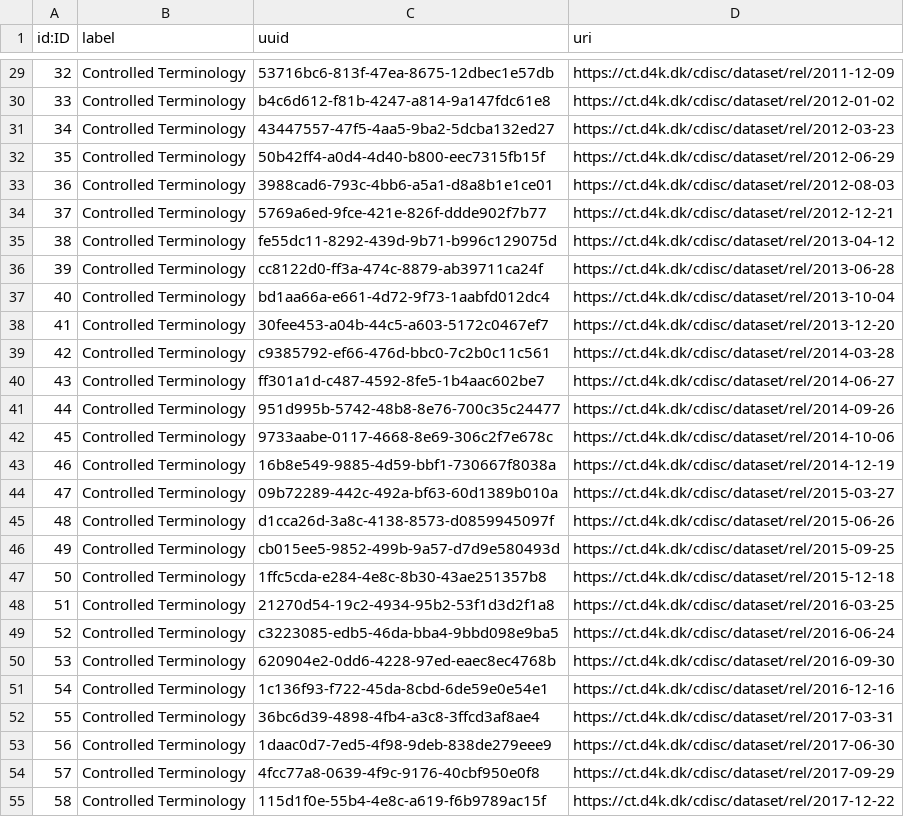
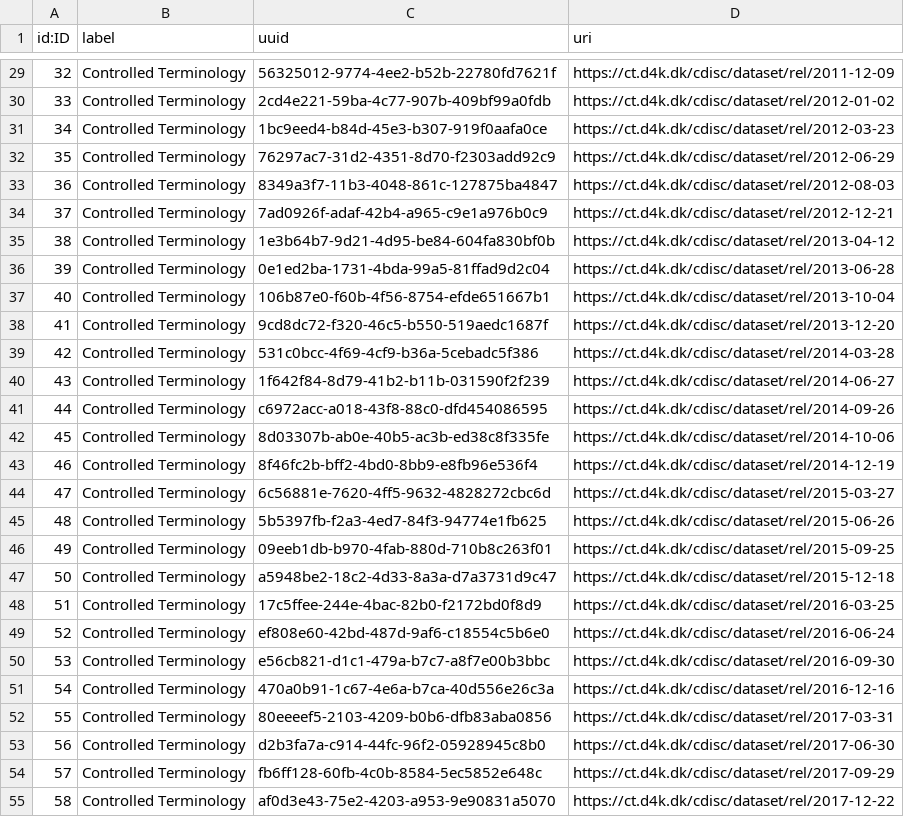
Before and after one commit to data4knowledge/ct_prep, a CSV file: load_data/node-release-1.csv, drawn as a sheet; only a part is shown, gaps mark what is left out; the diff covers the shown part only; the diff names each change by its address in the sheet, - before the commit and + after, or states it on an @@ line.

```diff
--- a/load_data/node-release-1.csv
+++ b/load_data/node-release-1.csv
-C29 (uuid): 53716bc6-813f-47ea-8675-12dbec1e57db
+C29 (uuid): 56325012-9774-4ee2-b52b-22780fd7621f
-C30 (uuid): b4c6d612-f81b-4247-a814-9a147fdc61e8
+C30 (uuid): 2cd4e221-59ba-4c77-907b-409bf99a0fdb
-C31 (uuid): 43447557-47f5-4aa5-9ba2-5dcba132ed27
+C31 (uuid): 1bc9eed4-b84d-45e3-b307-919f0aafa0ce
-C32 (uuid): 50b42ff4-a0d4-4d40-b800-eec7315fb15f
+C32 (uuid): 76297ac7-31d2-4351-8d70-f2303add92c9
-C33 (uuid): 3988cad6-793c-4bb6-a5a1-d8a8b1e1ce01
+C33 (uuid): 8349a3f7-11b3-4048-861c-127875ba4847
-C34 (uuid): 5769a6ed-9fce-421e-826f-ddde902f7b77
+C34 (uuid): 7ad0926f-adaf-42b4-a965-c9e1a976b0c9
-C35 (uuid): fe55dc11-8292-439d-9b71-b996c129075d
+C35 (uuid): 1e3b64b7-9d21-4d95-be84-604fa830bf0b
-C36 (uuid): cc8122d0-ff3a-474c-8879-ab39711ca24f
+C36 (uuid): 0e1ed2ba-1731-4bda-99a5-81ffad9d2c04
-C37 (uuid): bd1aa66a-e661-4d72-9f73-1aabfd012dc4
+C37 (uuid): 106b87e0-f60b-4f56-8754-efde651667b1
-C38 (uuid): 30fee453-a04b-44c5-a603-5172c0467ef7
+C38 (uuid): 9cd8dc72-f320-46c5-b550-519aedc1687f
-C39 (uuid): c9385792-ef66-476d-bbc0-7c2b0c11c561
+C39 (uuid): 531c0bcc-4f69-4cf9-b36a-5cebadc5f386
-C40 (uuid): ff301a1d-c487-4592-8fe5-1b4aac602be7
+C40 (uuid): 1f642f84-8d79-41b2-b11b-031590f2f239
-C41 (uuid): 951d995b-5742-48b8-8e76-700c35c24477
+C41 (uuid): c6972acc-a018-43f8-88c0-dfd454086595
-C42 (uuid): 9733aabe-0117-4668-8e69-306c2f7e678c
+C42 (uuid): 8d03307b-ab0e-40b5-ac3b-ed38c8f335fe
-C43 (uuid): 16b8e549-9885-4d59-bbf1-730667f8038a
+C43 (uuid): 8f46fc2b-bff2-4bd0-8bb9-e8fb96e536f4
-C44 (uuid): 09b72289-442c-492a-bf63-60d1389b010a
+C44 (uuid): 6c56881e-7620-4ff5-9632-4828272cbc6d
-C45 (uuid): d1cca26d-3a8c-4138-8573-d0859945097f
+C45 (uuid): 5b5397fb-f2a3-4ed7-84f3-94774e1fb625
-C46 (uuid): cb015ee5-9852-499b-9a57-d7d9e580493d
+C46 (uuid): 09eeb1db-b970-4fab-880d-710b8c263f01
-C47 (uuid): 1ffc5cda-e284-4e8c-8b30-43ae251357b8
+C47 (uuid): a5948be2-18c2-4d33-8a3a-d7a3731d9c47
-C48 (uuid): 21270d54-19c2-4934-95b2-53f1d3d2f1a8
+C48 (uuid): 17c5ffee-244e-4bac-82b0-f2172bd0f8d9
-C49 (uuid): c3223085-edb5-46da-bba4-9bbd098e9ba5
+C49 (uuid): ef808e60-42bd-487d-9af6-c18554c5b6e0
-C50 (uuid): 620904e2-0dd6-4228-97ed-eaec8ec4768b
+C50 (uuid): e56cb821-d1c1-479a-b7c7-a8f7e00b3bbc
-C51 (uuid): 1c136f93-f722-45da-8cbd-6de59e0e54e1
+C51 (uuid): 470a0b91-1c67-4e6a-b7ca-40d556e26c3a
-C52 (uuid): 36bc6d39-4898-4fb4-a3c8-3ffcd3af8ae4
+C52 (uuid): 80eeeef5-2103-4209-b0b6-dfb83aba0856
-C53 (uuid): 1daac0d7-7ed5-4f98-9deb-838de279eee9
+C53 (uuid): d2b3fa7a-c914-44fc-96f2-05928945c8b0
-C54 (uuid): 4fcc77a8-0639-4f9c-9176-40cbf950e0f8
+C54 (uuid): fb6ff128-60fb-4c0b-8584-5ec5852e648c
-C55 (uuid): 115d1f0e-55b4-4e8c-a619-f6b9789ac15f
+C55 (uuid): af0d3e43-75e2-4203-a953-9e90831a5070
```
Also changed, not shown: 49 edited cells elsewhere in this file, load_data/node-namespace-1.csv, load_data/node-skos_concept_scheme-1.csv, 4 other files.
